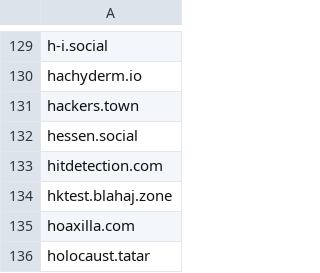
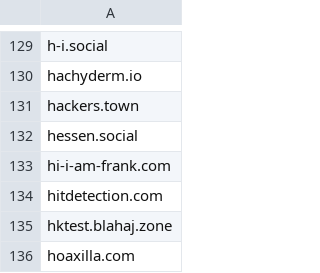
Before and after one commit to avidansternberg/project-blocklist, a CSV file: racism.csv, drawn as a sheet; only a part is shown, gaps mark what is left out; the shorter side is filled out with more unchanged rows; the diff names each change by its address in the sheet, - before the commit and + after, or states it on an @@ line.

Commit message:
Add racist domain

```diff
--- a/racism.csv
+++ b/racism.csv
+row 133: hi-i-am-frank.com
```
